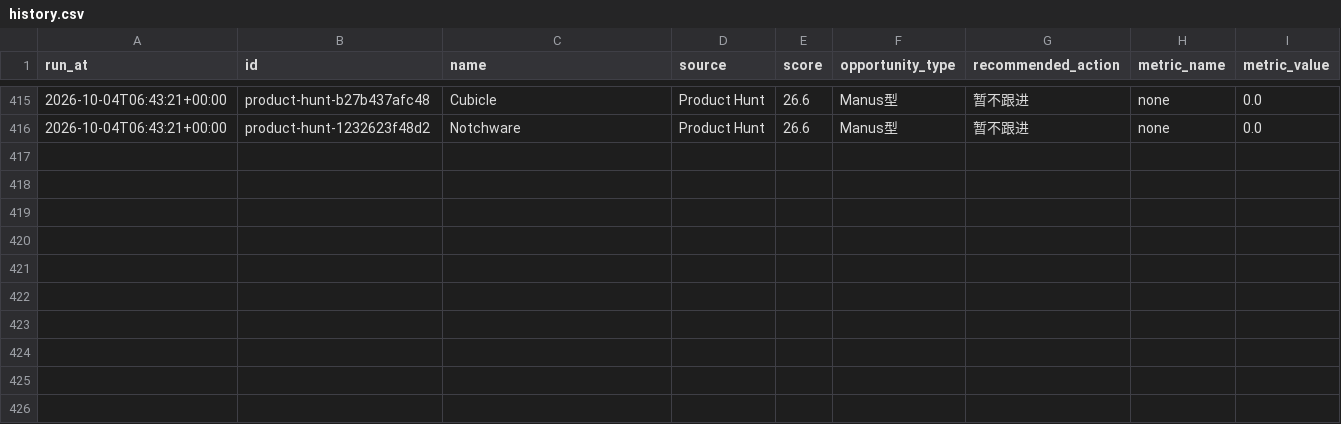
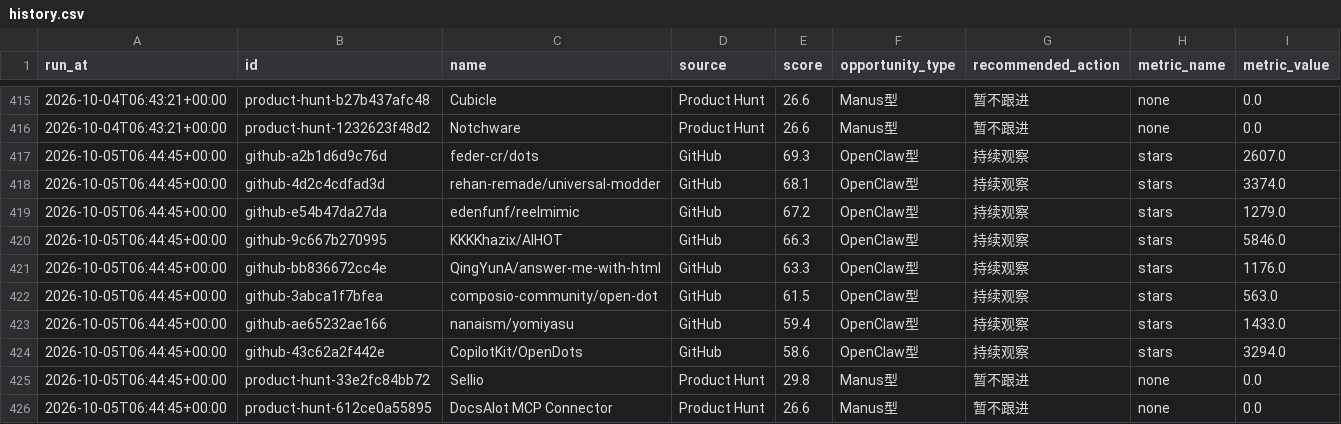
Before and after one commit to meiyangyang049/agent-opportunity-radar, a CSV file: data/history.csv, drawn as a sheet; only a part is shown, gaps mark what is left out; the diff names each change by its address in the sheet, - before the commit and + after, or states it on an @@ line.

```diff
--- a/data/history.csv
+++ b/data/history.csv
+row 417: 2026-10-05T06:44:45+00:00 | github-a2b1d6d9c76d | feder-cr/dots | GitHub | 69.3 | OpenClaw型 | 持续观察 | stars | 2607.0
+row 418: 2026-10-05T06:44:45+00:00 | github-4d2c4cdfad3d | rehan-remade/universal-modder | GitHub | 68.1 | OpenClaw型 | 持续观察 | stars | 3374.0
+row 419: 2026-10-05T06:44:45+00:00 | github-e54b47da27da | edenfunf/reelmimic | GitHub | 67.2 | OpenClaw型 | 持续观察 | stars | 1279.0
+row 420: 2026-10-05T06:44:45+00:00 | github-9c667b270995 | KKKKhazix/AIHOT | GitHub | 66.3 | OpenClaw型 | 持续观察 | stars | 5846.0
+row 421: 2026-10-05T06:44:45+00:00 | github-bb836672cc4e | QingYunA/answer-me-with-html | GitHub | 63.3 | OpenClaw型 | 持续观察 | stars | 1176.0
+row 422: 2026-10-05T06:44:45+00:00 | github-3abca1f7bfea | composio-community/open-dot | GitHub | 61.5 | OpenClaw型 | 持续观察 | stars | 563.0
+row 423: 2026-10-05T06:44:45+00:00 | github-ae65232ae166 | nanaism/yomiyasu | GitHub | 59.4 | OpenClaw型 | 持续观察 | stars | 1433.0
+row 424: 2026-10-05T06:44:45+00:00 | github-43c62a2f442e | CopilotKit/OpenDots | GitHub | 58.6 | OpenClaw型 | 持续观察 | stars | 3294.0
+row 425: 2026-10-05T06:44:45+00:00 | product-hunt-33e2fc84bb72 | Sellio | Product Hunt | 29.8 | Manus型 | 暂不跟进 | none | 0.0
+row 426: 2026-10-05T06:44:45+00:00 | product-hunt-612ce0a55895 | DocsAlot MCP Connector | Product Hunt | 26.6 | Manus型 | 暂不跟进 | none | 0.0
```
Also changed, not shown: 2 other files.
